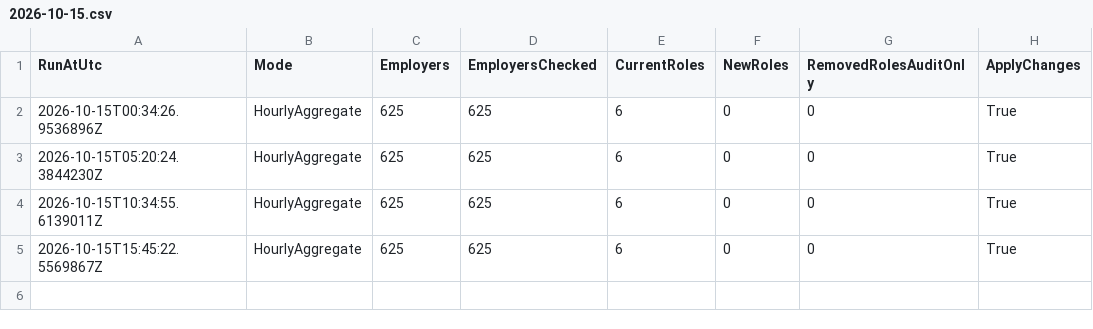
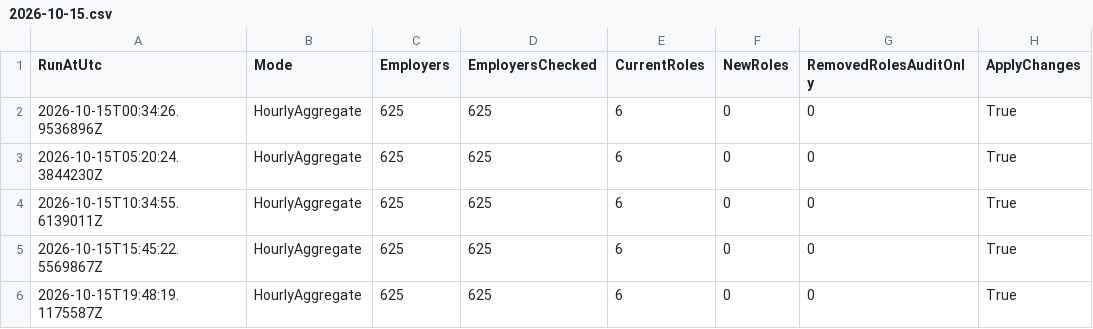
Before and after one commit to BranMaurJohn/career-pipeline-monitor, a CSV file: data/audit/2026-10-15.csv, drawn as a sheet.

```diff
--- a/data/audit/2026-10-15.csv
+++ b/data/audit/2026-10-15.csv
@@ -5 +5,2 @@
 "2026-10-15T15:45:22.5569867Z","HourlyAggregate","625","625","6","0","0","True"
+"2026-10-15T19:48:19.1175587Z","HourlyAggregate","625","625","6","0","0","True"
```
Also changed, not shown: 4 other files.
